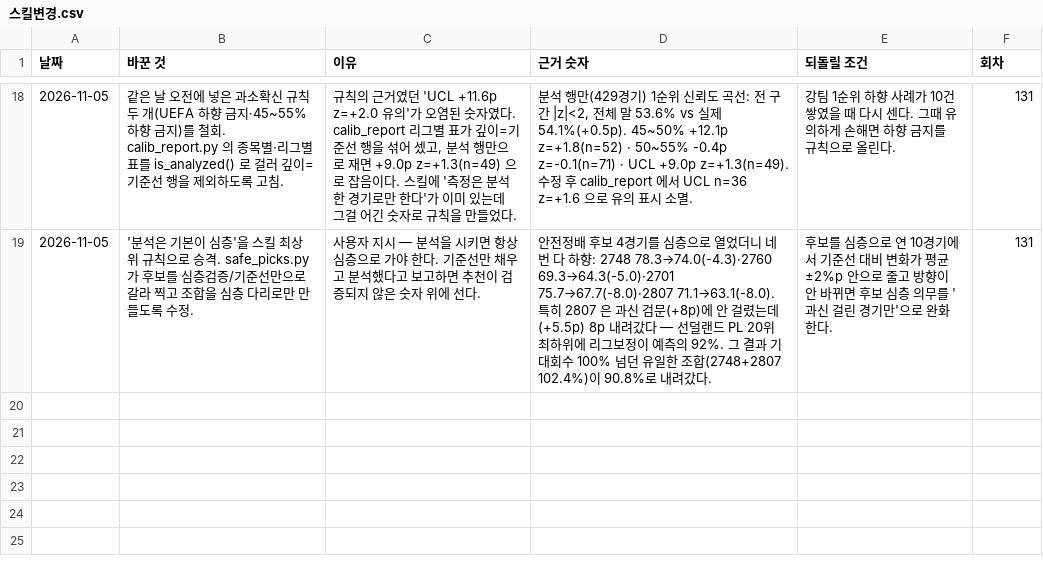
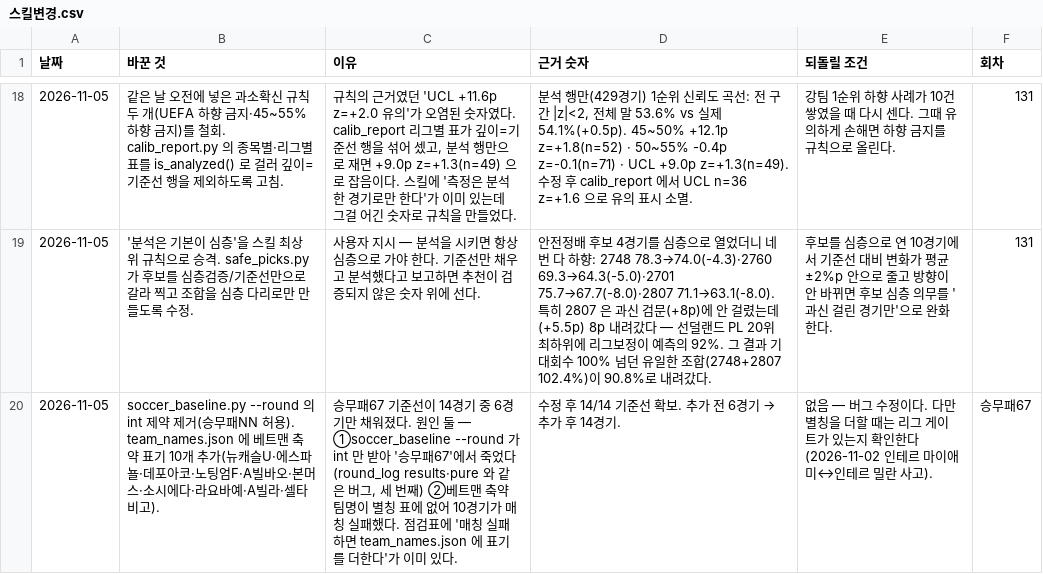
Before and after one commit to Mrzero-00/ai-playground, a CSV file: 승부예측 프로그램/data/스킬변경.csv, drawn as a sheet; only a part is shown, gaps mark what is left out.

```diff
--- a/승부예측 프로그램/data/스킬변경.csv
+++ b/승부예측 프로그램/data/스킬변경.csv
@@ -19 +19,2 @@
 2026-11-05,'분석은 기본이 심층'을 스킬 최상위 규칙으로 승격. safe_picks.py 가 후보를 심층검증/기준선만으로 갈라 찍고 조합을 심층 다리로만 만들도록 수정.,사용자 지시 — 분석을 시키면 항상 심층으로 가야 한다. 기준선만 채우고 분석했다고 보고하면 추천이 검증되지 않은 숫자 위에 선다.,안전정배 후보 4경기를 심층으로 열었더니 네 번 다 하향: 2748 78.3→74.0(-4.3)·2760 69.3→64.3(-5.0)·2701 75.7→67.7(-8.0)·2807 71.1→63.1(-8.0). 특히 2807 은 과신 검문(+8p)에 안 걸렸는데(+5.5p) 8p 내려갔다 — 선덜랜드 PL 20위 최하위에 리그보정이 예측의 92%. 그 결과 기대회수 100% 넘던 유일한 조합(2748+2807 102.4%)이 90.8%로 내려갔다.,후보를 심층으로 연 10경기에서 기준선 대비 변화가 평균 ±2%p 안으로 줄고 방향이 안 바뀌면 후보 심층 의무를 '과신 걸린 경기만'으로 완화한다.,131
+2026-11-05,soccer_baseline.py --round 의 int 제약 제거(승무패NN 허용). team_names.json 에 베트맨 축약 표기 10개 추가(뉴캐슬U·에스파뇰·데포아코·노팅엄F·A빌바오·본머스·소시에다·라요바예·A빌라·셀타비고).,"승무패67 기준선이 14경기 중 6경기만 채워졌다. 원인 둘 — ①soccer_baseline --round 가 int 만 받아 '승무패67'에서 죽었다(round_log results·pure 와 같은 버그, 세 번째) ②베트맨 축약 팀명이 별칭 표에 없어 10경기가 매칭 실패했다. 점검표에 '매칭 실패하면 team_names.json 에 표기를 더한다'가 이미 있다.",수정 후 14/14 기준선 확보. 추가 전 6경기 → 추가 후 14경기.,없음 — 버그 수정이다. 다만 별칭을 더할 때는 리그 게이트가 있는지 확인한다(2026-11-02 인테르 마이애미↔인테르 밀란 사고).,승무패67
```
Also changed, not shown: 승부예측 프로그램/data/승무패_이월판매.csv, 승부예측 프로그램/분석일정.csv, 4 other files.
